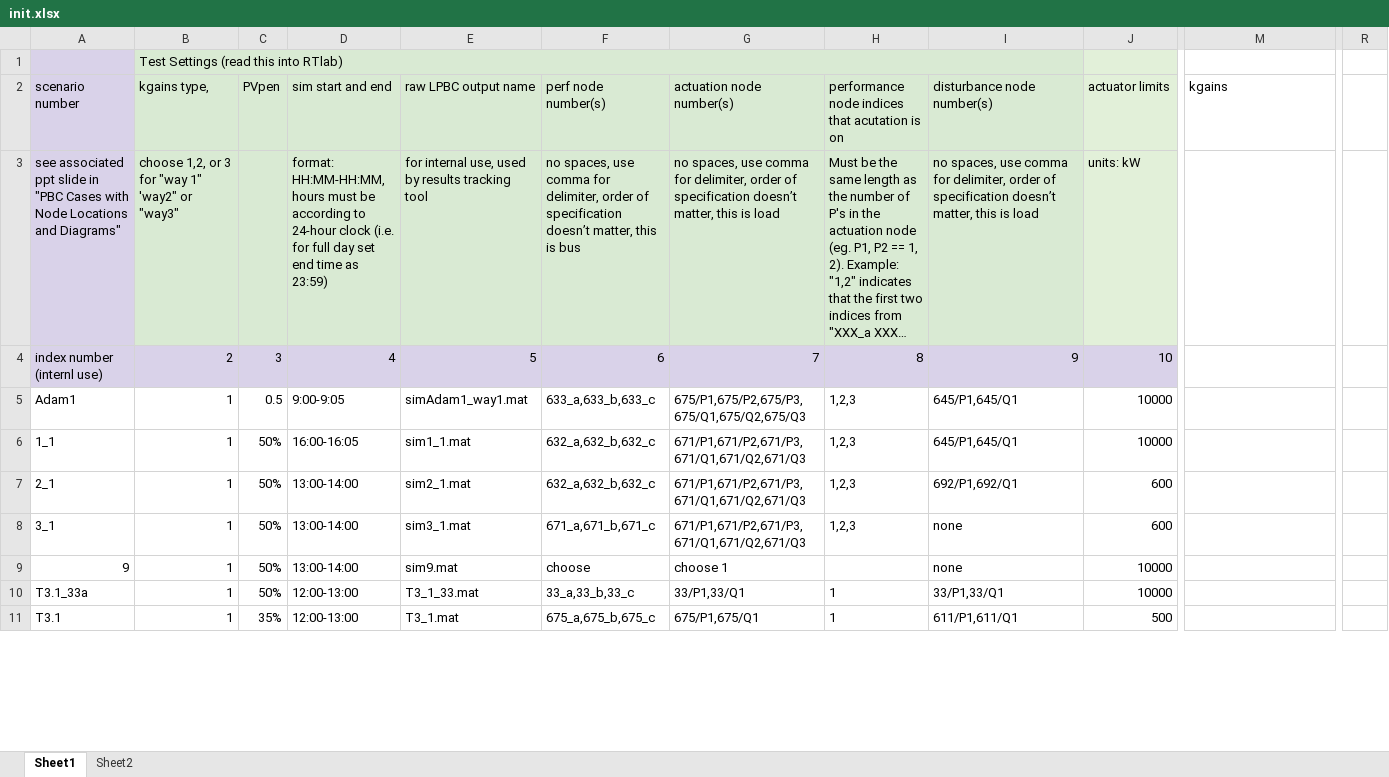
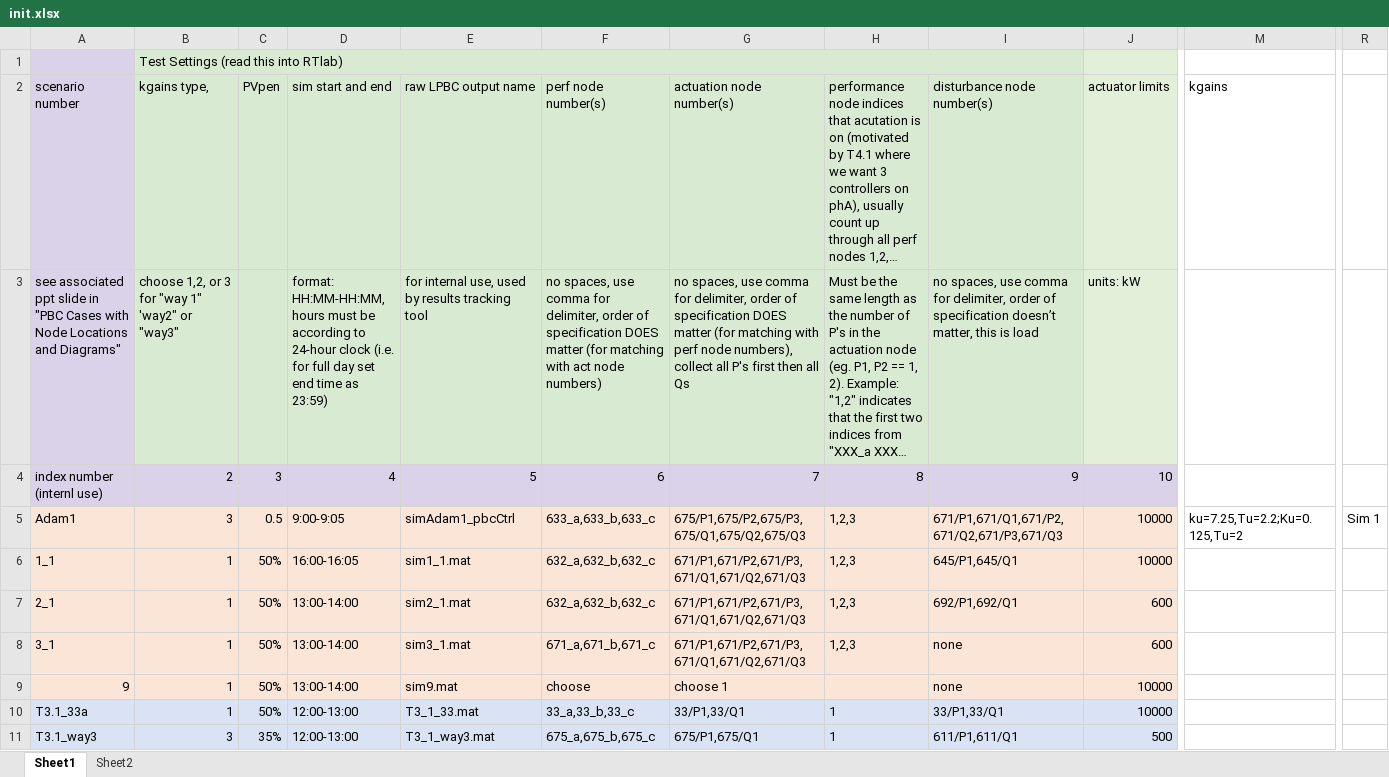
Before and after one commit to jaimiosyncrasy/LPBCcode, an Excel workbook: init.xlsx, sheet Sheet1, drawn as a sheet; only a part is shown, gaps mark what is left out; long unchanged cells end in …; values as stored, in another font and other column widths than the file's, no borders; charts and pictures not drawn; the diff covers the shown part only; the diff names each change by its address in the sheet, - before the commit and + after, or states it on an @@ line.

Commit message:
general update + pins creation
General update for PL0001 files, and creation of genpinsexcel_bus and load

```diff
--- a/init.xlsx (sheet Sheet1)
+++ b/init.xlsx (sheet Sheet1)
-H2: …is on
+H2: …is on (motivated by T4.1 where we want 3 controllers on phA), usually count up through all perf nodes 1,2,…
-F3 (perf node number(s)): …of specification doesn’t matter, this is bus
+F3 (perf node number(s)): …of specification DOES matter (for matching with act node numbers)
-G3 (actuation node number(s)): …of specification doesn’t matter, this is load
+G3 (actuation node number(s)): …of specification DOES matter (for matching with perf node numbers), collect all P's first then all Qs
-A5:J9 fill: none
+A5:J9 fill: #FBE5D6
-B5 (kgains type,): 1
+B5 (kgains type,): 3
-E5 (raw LPBC output name): simAdam1_way1.mat
+E5 (raw LPBC output name): simAdam1_pbcCtrl
-I5 (disturbance node number(s)): 645/P1,645/Q1
+I5 (disturbance node number(s)): 671/P1,671/Q1,671/P2,671/Q2,671/P3,671/Q3
-M5 (kgains): (empty)
+M5 (kgains): ku=7.25,Tu=2.2;Ku=0.125,Tu=2
-R5: (empty)
+R5: Sim 1
-A10:J11 fill: none
+A10:J11 fill: #DAE3F3
-A11 (scenario number): T3.1
+A11 (scenario number): T3.1_way3
-B11 (kgains type,): 1
+B11 (kgains type,): 3
-E11 (raw LPBC output name): T3_1.mat
+E11 (raw LPBC output name): T3_1_way3.mat
```
Also changed, not shown: 9 added rows, 2 removed rows, 28 edited cells and cell formats elsewhere in this sheet, charts or pictures, 8 other files.
